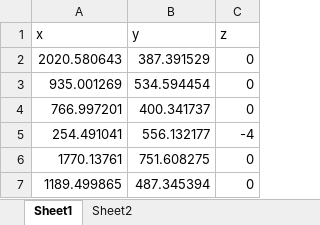
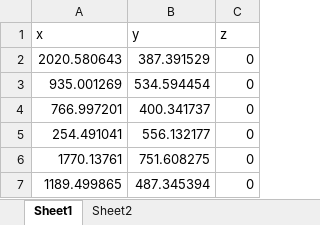
Before and after one commit to erengozdeanil/Foodcycle, an Excel workbook: coordintes_xyz.xlsx, sheet Sheet1, drawn as a sheet; only a part is shown; values as stored, in another font and other column widths than the file's, no borders; the diff names each change by its address in the sheet, - before the commit and + after, or states it on an @@ line.

```diff
--- a/coordintes_xyz.xlsx (sheet Sheet1)
+++ b/coordintes_xyz.xlsx (sheet Sheet1)
-C5 (z): -4
+C5 (z): 0
```
Also changed, not shown: Node_Information_TU.xlsx, 6 other files.
